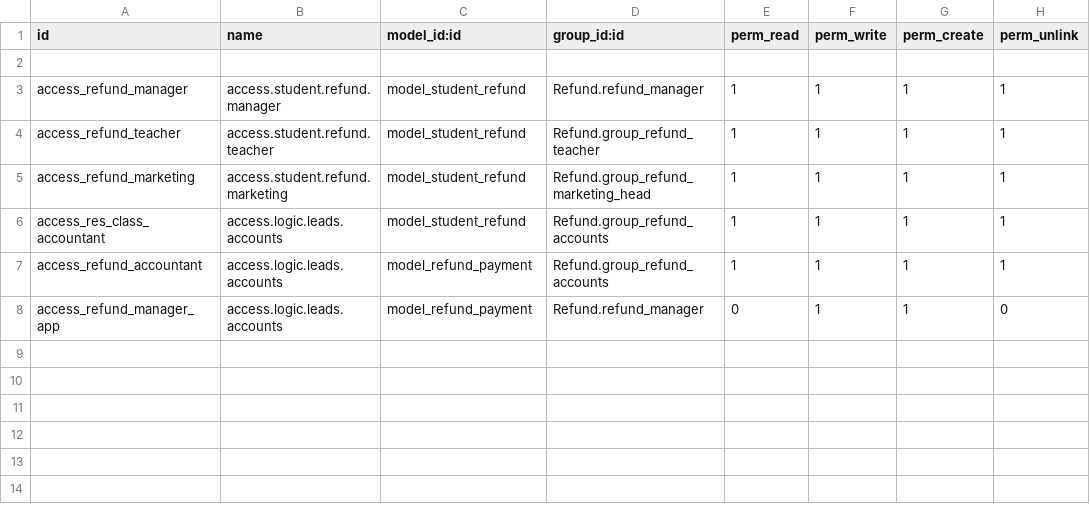
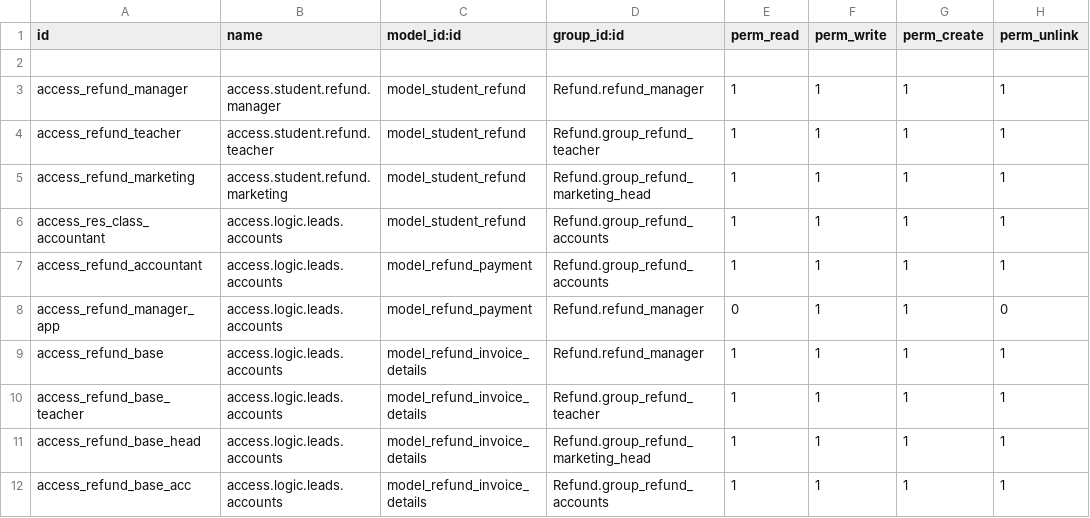
Before and after one commit to leomessim/Refund, a CSV file: security/ir.model.access.csv, drawn as a sheet.

Commit message:
New fields added for refund web form

```diff
--- a/security/ir.model.access.csv
+++ b/security/ir.model.access.csv
@@ -8 +8,5 @@ access_refund_accountant,access.logic.leads.accounts,model_refund_payment,Refund
 access_refund_manager_app,access.logic.leads.accounts,model_refund_payment,Refund.refund_manager,0,1,1,0
+access_refund_base,access.logic.leads.accounts,model_refund_invoice_details,Refund.refund_manager,1,1,1,1
+access_refund_base_teacher,access.logic.leads.accounts,model_refund_invoice_details,Refund.group_refund_teacher,1,1,1,1
+access_refund_base_head,access.logic.leads.accounts,model_refund_invoice_details,Refund.group_refund_marketing_head,1,1,1,1
+access_refund_base_acc,access.logic.leads.accounts,model_refund_invoice_details,Refund.group_refund_accounts,1,1,1,1
```
Also changed, not shown: 8 other files.
